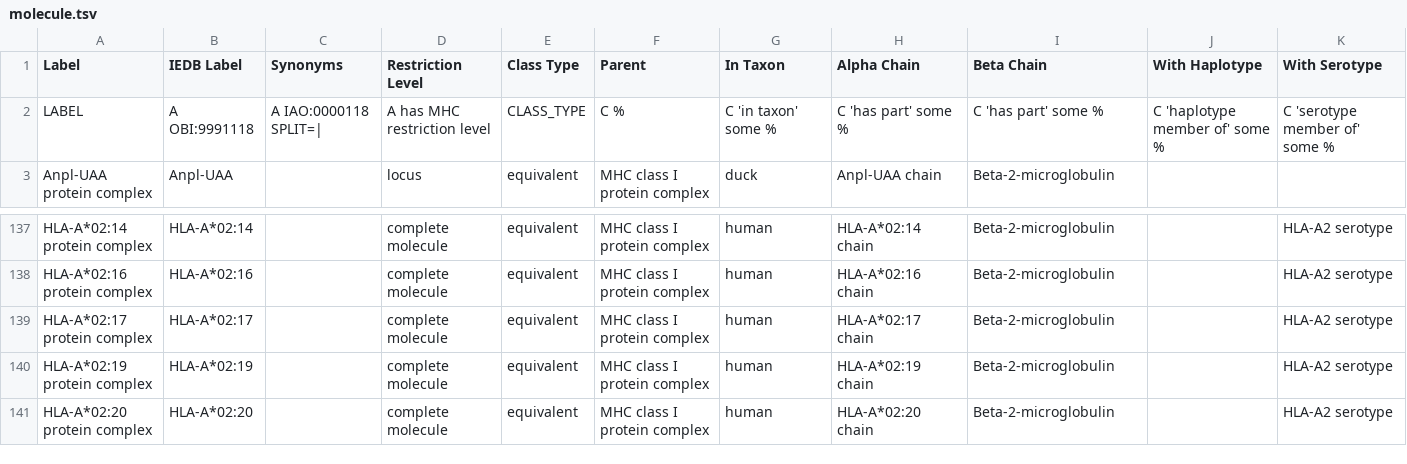
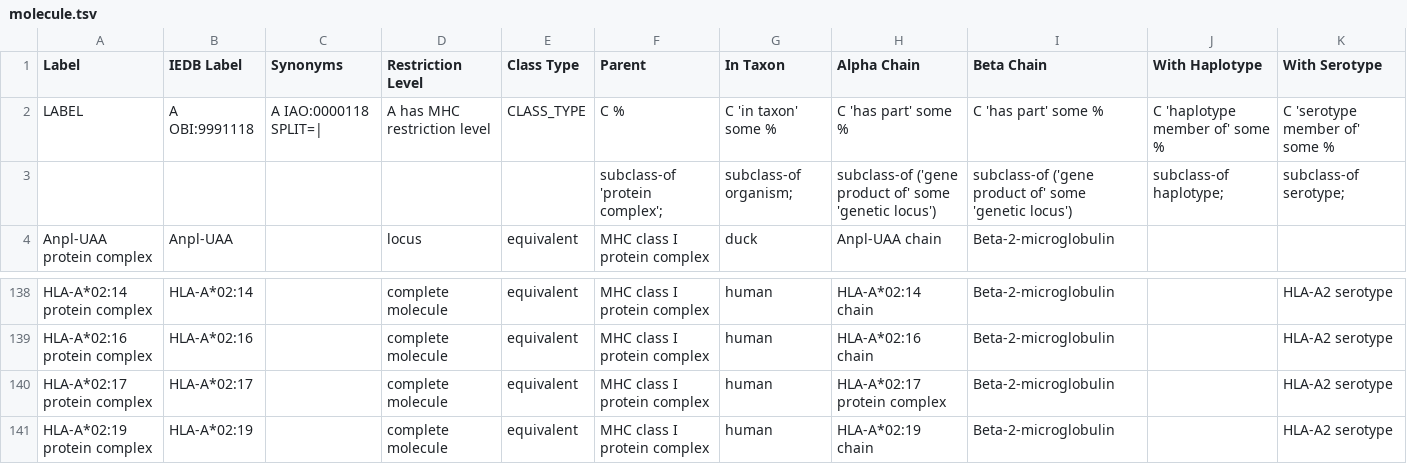
Before and after one commit to IEDB/MRO, a TSV file: ontology/molecule.tsv, drawn as a sheet; only a part is shown, gaps mark what is left out; the shorter side is filled out with more unchanged rows.

```diff
--- a/ontology/molecule.tsv
+++ b/ontology/molecule.tsv
@@ -2,2 +2,3 @@ Label	IEDB Label	Synonyms	Restriction Level	Class Type	Parent	In Taxon	Alpha Cha
 LABEL	A OBI:9991118	A IAO:0000118 SPLIT=|	A has MHC restriction level	CLASS_TYPE	C %	C 'in taxon' some %	C 'has part' some %	C 'has part' some %	C 'haplotype member of' some %	C 'serotype member of' some %
+					subclass-of 'protein complex';	subclass-of organism;	subclass-of ('gene product of' some 'genetic locus')	subclass-of ('gene product of' some 'genetic locus')	subclass-of haplotype;	subclass-of serotype;
 Anpl-UAA protein complex	Anpl-UAA		locus	equivalent	MHC class I protein complex	duck	Anpl-UAA chain	Beta-2-microglobulin		
@@ -138,3 +139,3 @@ HLA-A*02:14 protein complex	HLA-A*02:14		complete molecule	equivalent	MHC class
 HLA-A*02:16 protein complex	HLA-A*02:16		complete molecule	equivalent	MHC class I protein complex	human	HLA-A*02:16 chain	Beta-2-microglobulin		HLA-A2 serotype
-HLA-A*02:17 protein complex	HLA-A*02:17		complete molecule	equivalent	MHC class I protein complex	human	HLA-A*02:17 chain	Beta-2-microglobulin		HLA-A2 serotype
+HLA-A*02:17 protein complex	HLA-A*02:17		complete molecule	equivalent	MHC class I protein complex	human	HLA-A*02:17 protein complex	Beta-2-microglobulin		HLA-A2 serotype
 HLA-A*02:19 protein complex	HLA-A*02:19		complete molecule	equivalent	MHC class I protein complex	human	HLA-A*02:19 chain	Beta-2-microglobulin		HLA-A2 serotype
```
Also changed, not shown: ontology/core.tsv, ontology/evidence.tsv, 10 other files.
